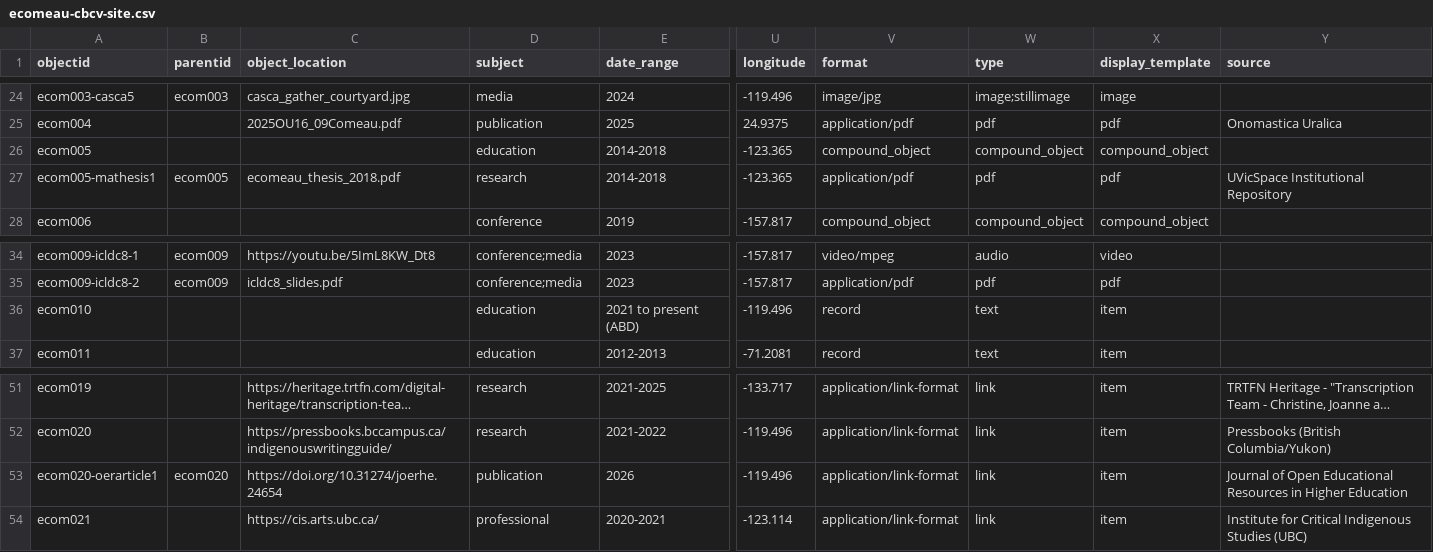
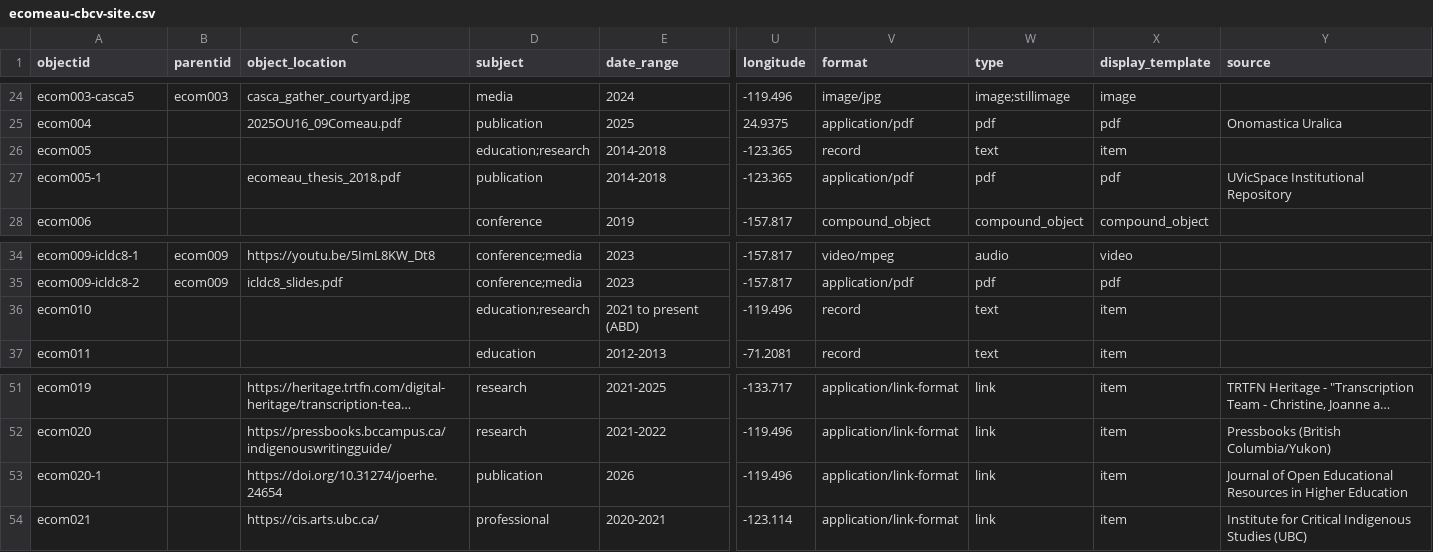
Before and after one commit to emilycomeau/media-cv, a CSV file: _data/ecomeau-cbcv-site.csv, drawn as a sheet; only a part is shown, gaps mark what is left out; long unchanged cells end in …; the diff names each change by its address in the sheet, - before the commit and + after, or states it on an @@ line.

Commit message:
update metadata

```diff
--- a/_data/ecomeau-cbcv-site.csv
+++ b/_data/ecomeau-cbcv-site.csv
-D26 (subject): education
+D26 (subject): education;research
-V26 (format): compound_object
+V26 (format): record
-W26 (type): compound_object
+W26 (type): text
-X26 (display_template): compound_object
+X26 (display_template): item
-A27 (objectid): ecom005-mathesis1
+A27 (objectid): ecom005-1
-B27 (parentid): ecom005
+B27 (parentid): (empty)
-D27 (subject): research
+D27 (subject): publication
-D36 (subject): education
+D36 (subject): education;research
-A53 (objectid): ecom020-oerarticle1
+A53 (objectid): ecom020-1
-B53 (parentid): ecom020
+B53 (parentid): (empty)
```
